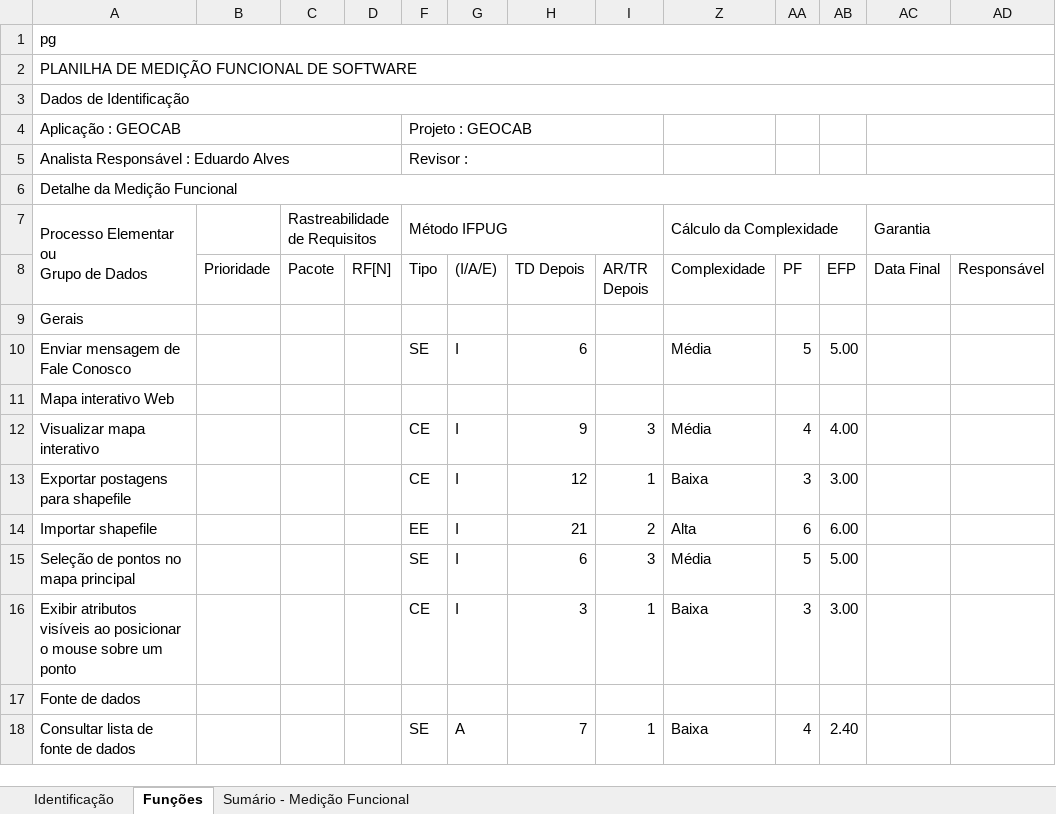
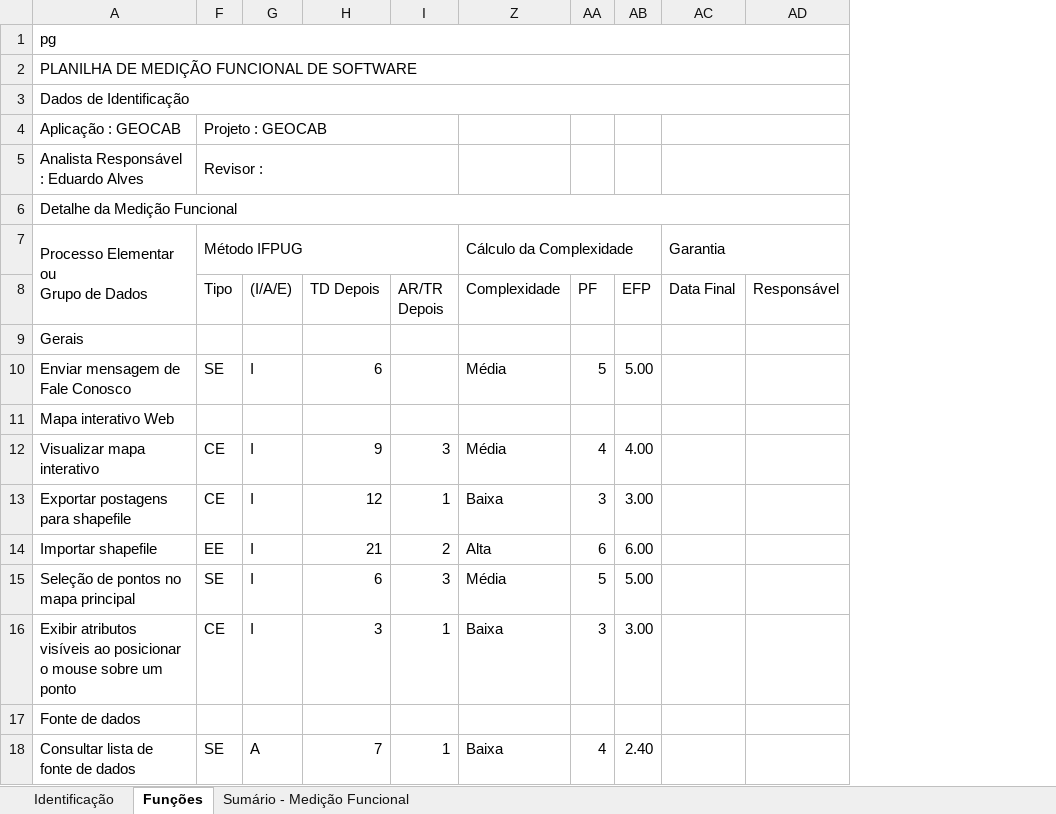
Before and after one commit to itaipubinacional/geocab, an Excel workbook: docs/Gerenciamento_de_Projeto/Iniciacao/Contagem/Detalhada/OS.14/Planilha de Melhorias Detalhada PF - Web.xlsx, sheet Funções, drawn as a sheet; only a part is shown; values as stored, in another font and other column widths than the file's, no cell formats; charts and pictures and conditional formats not drawn; the diff names each change by its address in the sheet, - before the commit and + after, or states it on an @@ line.

```diff
--- a/docs/Gerenciamento_de_Projeto/Iniciacao/Contagem/Detalhada/OS.14/Planilha de Melhorias Detalhada PF - Web.xlsx (sheet Funções)
+++ b/docs/Gerenciamento_de_Projeto/Iniciacao/Contagem/Detalhada/OS.14/Planilha de Melhorias Detalhada PF - Web.xlsx (sheet Funções)
@@ column B (Prioridade) hidden, empty @@
@@ column C (Pacote) hidden, row 7: Rastreabilidade de Requisitos @@
@@ column D (RF[N]) hidden, empty @@
-A4:D4 merged
-A5:D5 merged
```
Also changed, not shown: cell formats, charts or pictures, docs/Gerenciamento_de_Projeto/Iniciacao/Contagem/Detalhada/OS.mobile/Detalhada PF - Mobile.xlsx, 3 other files.
